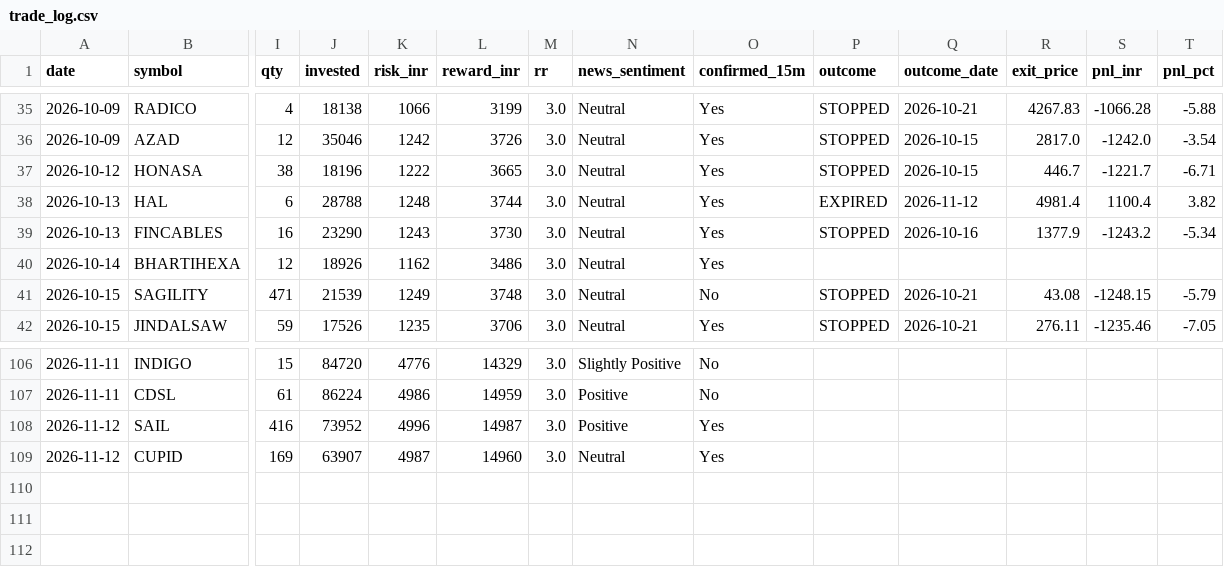
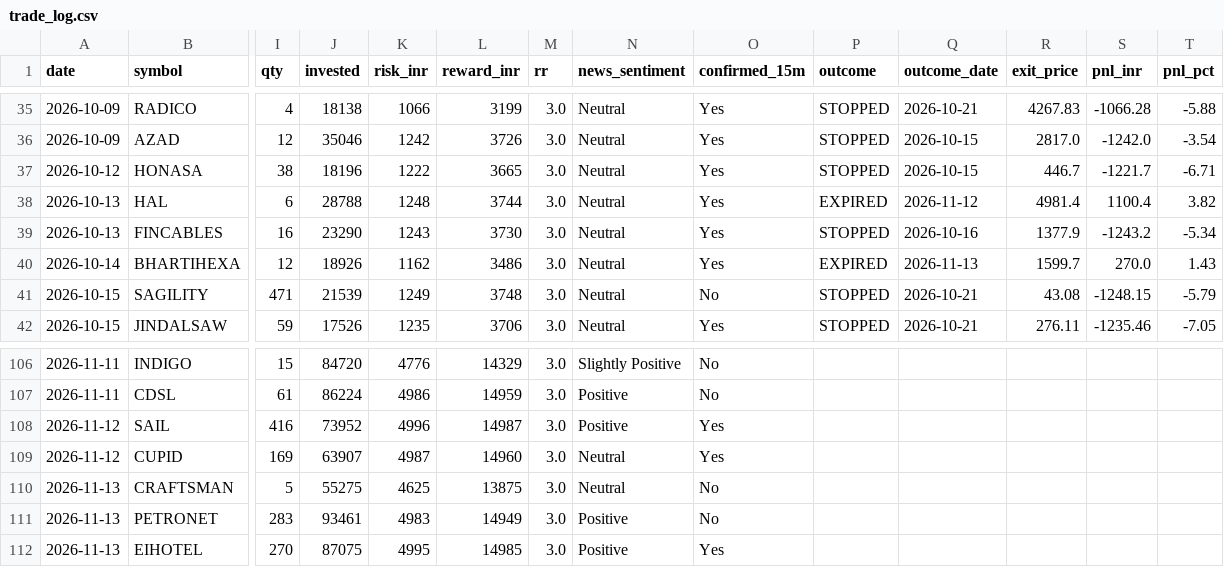
Before and after one commit to prabha-v2/india-swing-agent, a CSV file: trade_log.csv, drawn as a sheet; only a part is shown, gaps mark what is left out; rows hold the shown columns only; the diff names each change by its address in the sheet, - before the commit and + after, or states it on an @@ line.

```diff
--- a/trade_log.csv
+++ b/trade_log.csv
-P40 (outcome): (empty)
+P40 (outcome): EXPIRED
-Q40 (outcome_date): (empty)
+Q40 (outcome_date): 2026-11-13
-R40 (exit_price): (empty)
+R40 (exit_price): 1599.7
-S40 (pnl_inr): (empty)
+S40 (pnl_inr): 270.0
-T40 (pnl_pct): (empty)
+T40 (pnl_pct): 1.43
+row 110: 2026-11-13 | CRAFTSMAN | 5 | 55275 | 4625 | 13875 | 3.0 | Neutral | No
+row 111: 2026-11-13 | PETRONET | 283 | 93461 | 4983 | 14949 | 3.0 | Positive | No
+row 112: 2026-11-13 | EIHOTEL | 270 | 87075 | 4995 | 14985 | 3.0 | Positive | Yes
```
